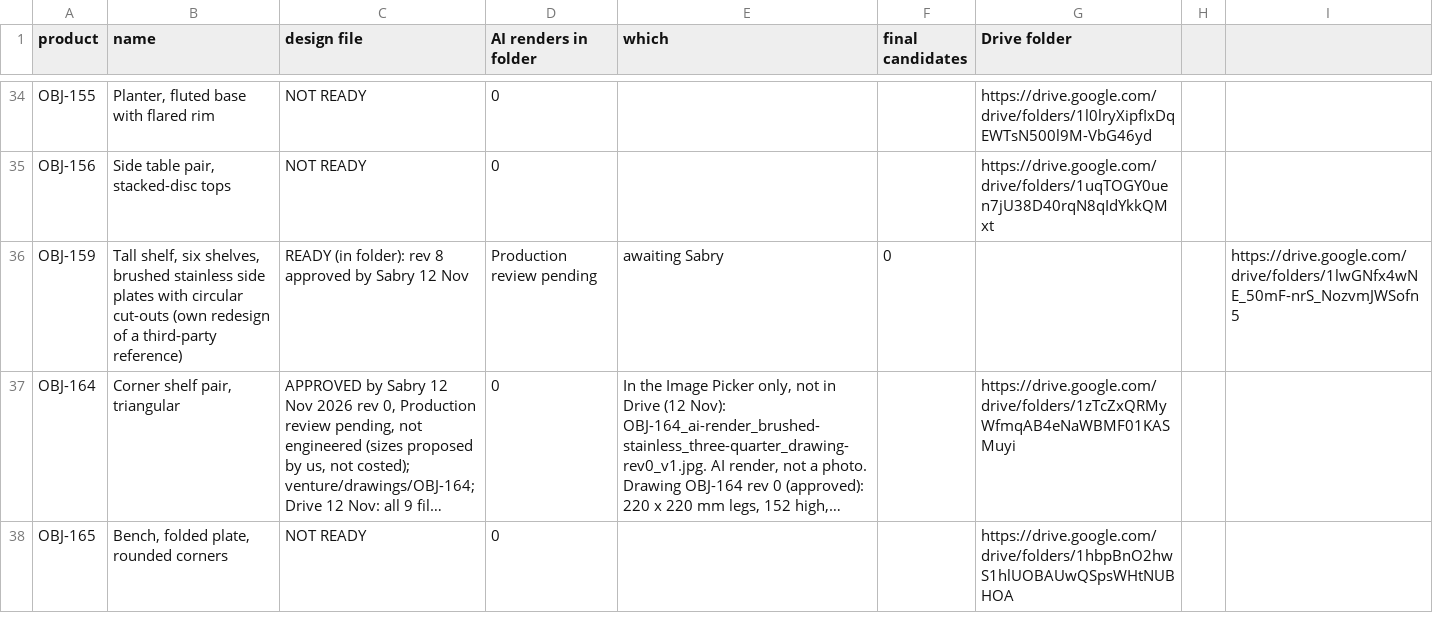
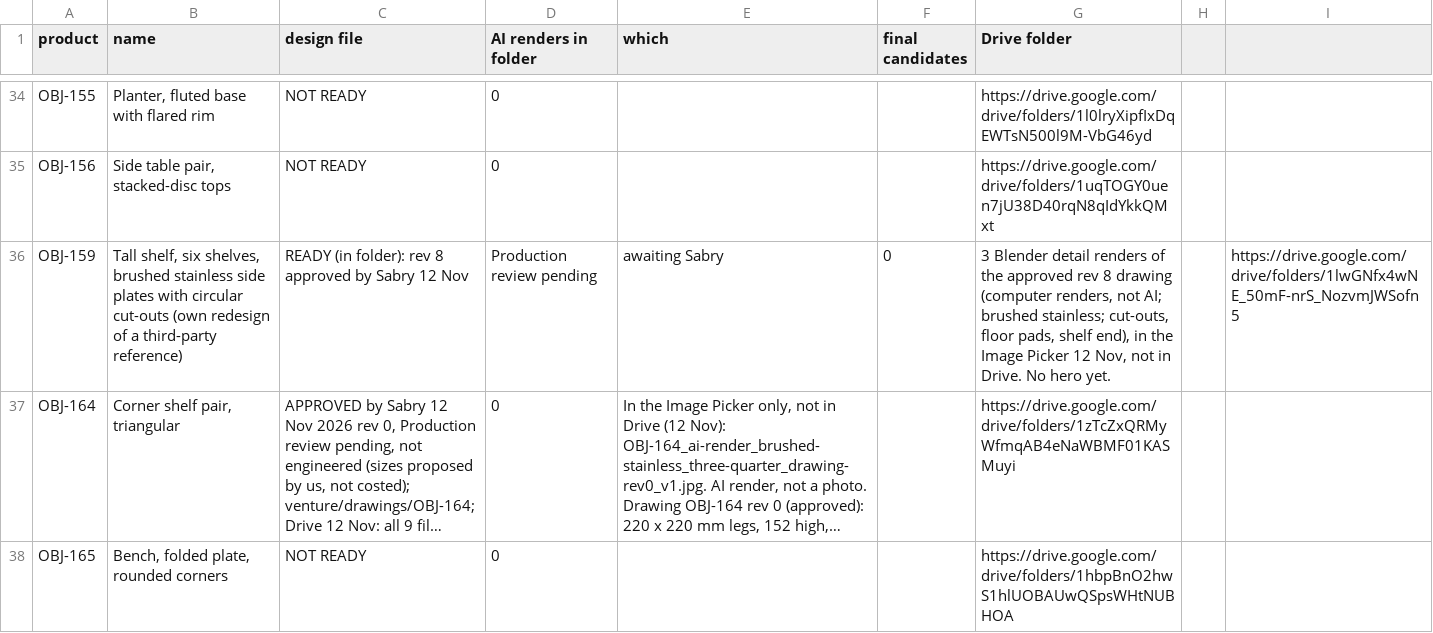
Before and after one commit to amrsabry303/OBJEKT, a CSV file: plan/IMAGE-INVENTORY.csv, drawn as a sheet; only a part is shown, gaps mark what is left out; long unchanged cells end in …; the diff names each change by its address in the sheet, - before the commit and + after, or states it on an @@ line.

```diff
--- a/plan/IMAGE-INVENTORY.csv
+++ b/plan/IMAGE-INVENTORY.csv
-G36 (Drive folder): (empty)
+G36 (Drive folder): 3 Blender detail renders of the approved rev 8 drawing (computer renders, not AI; brushed stainless; cut-outs, floor pads, shelf end), in the Image Picker 12 Nov, not in Drive. No hero yet.
```
Also changed, not shown: 3 other files.
